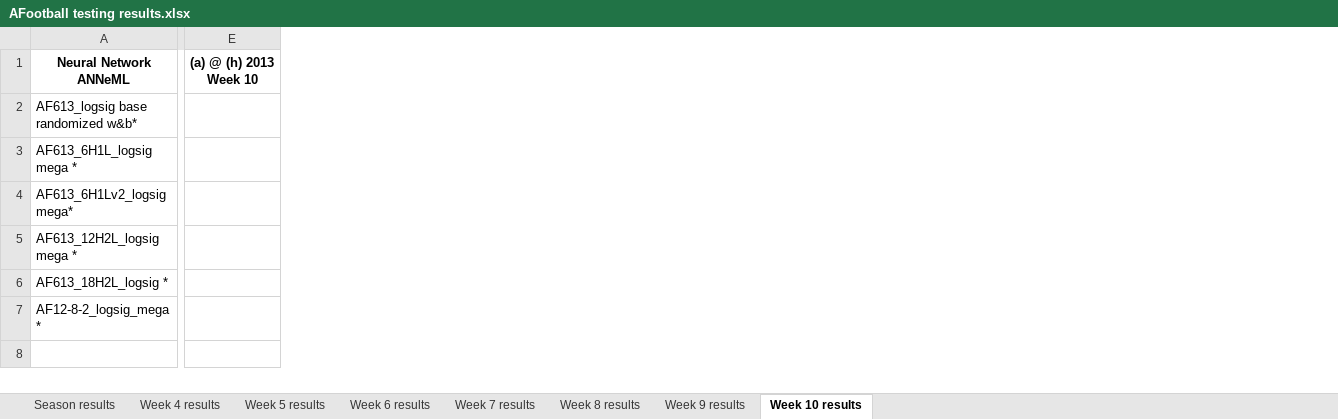
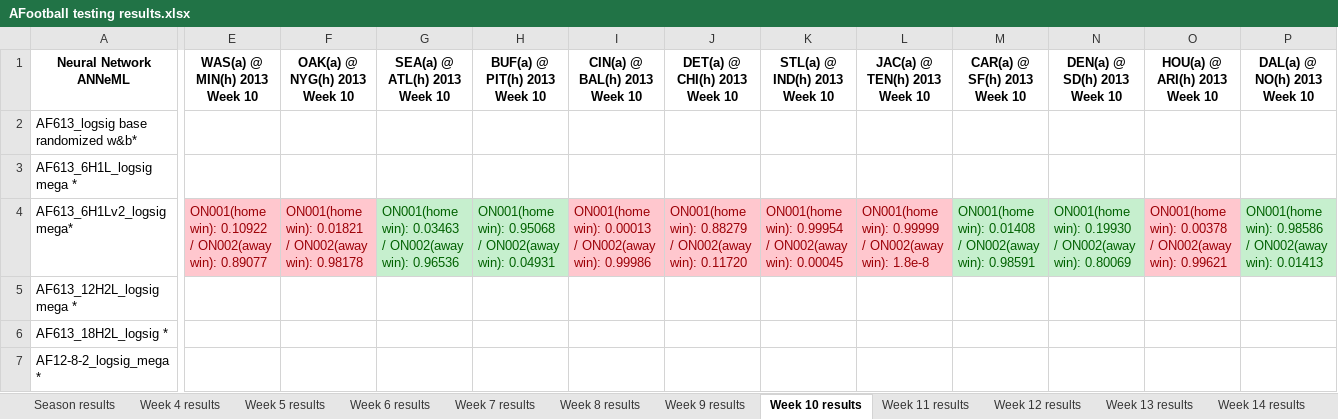
Before and after one commit to adam-nnl/AFootball, an Excel workbook: AFootball testing results.xlsx, sheet Week 10 results, drawn as a sheet; only a part is shown, gaps mark what is left out; values as stored, in another font and other column widths than the file's, no borders; removed rows and columns are numbered as before the commit, all else as after; the diff covers the shown part only; the diff names each change by its address in the sheet, - before the commit and + after, or states it on an @@ line.

Commit message:
Week 10 results

```diff
--- a/AFootball testing results.xlsx (sheet Week 10 results)
+++ b/AFootball testing results.xlsx (sheet Week 10 results)
+sheet tab: Week 11 results
+sheet tab: Week 12 results
+sheet tab: Week 13 results
+sheet tab: Week 14 results
-column E, row 1: (a) @ (h) 2013 Week 10
+column E, rows 1-4: WAS(a) @ MIN(h) 2013 Week 10 |  |  | ON001(home win): 0.10922 / ON002(away win): 0.89077
+column F, rows 1-4: OAK(a) @ NYG(h) 2013 Week 10 |  |  | ON001(home win): 0.01821 / ON002(away win): 0.98178
+column G, rows 1-4: SEA(a) @ ATL(h) 2013 Week 10 |  |  | ON001(home win): 0.03463 / ON002(away win): 0.96536
+column H, rows 1-4: BUF(a) @ PIT(h) 2013 Week 10 |  |  | ON001(home win): 0.95068 / ON002(away win): 0.04931
+column I, rows 1-4: CIN(a) @ BAL(h) 2013 Week 10 |  |  | ON001(home win): 0.00013 / ON002(away win): 0.99986
+column J, rows 1-4: DET(a) @ CHI(h) 2013 Week 10 |  |  | ON001(home win): 0.88279 / ON002(away win): 0.11720
+column K, rows 1-4: STL(a) @ IND(h) 2013 Week 10 |  |  | ON001(home win): 0.99954 / ON002(away win): 0.00045
+column L, rows 1-4: JAC(a) @ TEN(h) 2013 Week 10 |  |  | ON001(home win): 0.99999 / ON002(away win): 1.8e-8
+column M, rows 1-4: CAR(a) @ SF(h) 2013 Week 10 |  |  | ON001(home win): 0.01408 / ON002(away win): 0.98591
+column N, rows 1-4: DEN(a) @ SD(h) 2013 Week 10 |  |  | ON001(home win): 0.19930 / ON002(away win): 0.80069
+column O, rows 1-4: HOU(a) @ ARI(h) 2013 Week 10 |  |  | ON001(home win): 0.00378 / ON002(away win): 0.99621
+column P, rows 1-4: DAL(a) @ NO(h) 2013 Week 10 |  |  | ON001(home win): 0.98586 / ON002(away win): 0.01413
```
Also changed, not shown: 2 added columns and 2 edited cells elsewhere in this sheet, sheet Season results, other sheet tabs, formulas that keep their value.
